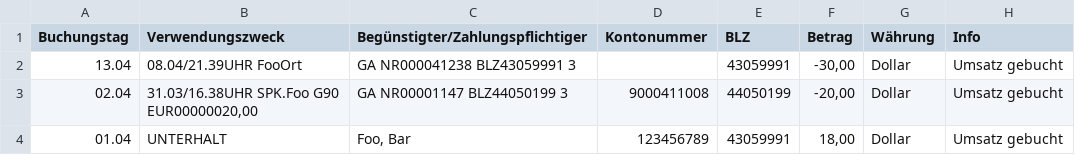
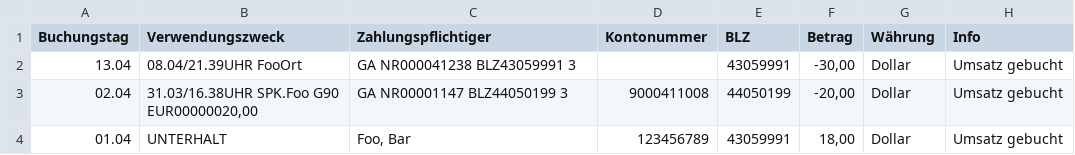
Before and after one commit to Bockwurst2/ynab_csv, a CSV file: ksk.csv, drawn as a sheet.

```diff
--- a/ksk.csv
+++ b/ksk.csv
@@ -1,2 +1,2 @@
-"Buchungstag";"Verwendungszweck";"Begünstigter/Zahlungspflichtiger";"Kontonummer";"BLZ";"Betrag";"Währung";"Info"
+"Buchungstag";"Verwendungszweck";"Zahlungspflichtiger";"Kontonummer";"BLZ";"Betrag";"Währung";"Info"
 "13.04";"08.04/21.39UHR FooOrt";"GA NR000041238 BLZ43059991 3";"";"43059991";"-30,00";"Dollar";"Umsatz gebucht"
```
Also changed, not shown: 1 other file.
